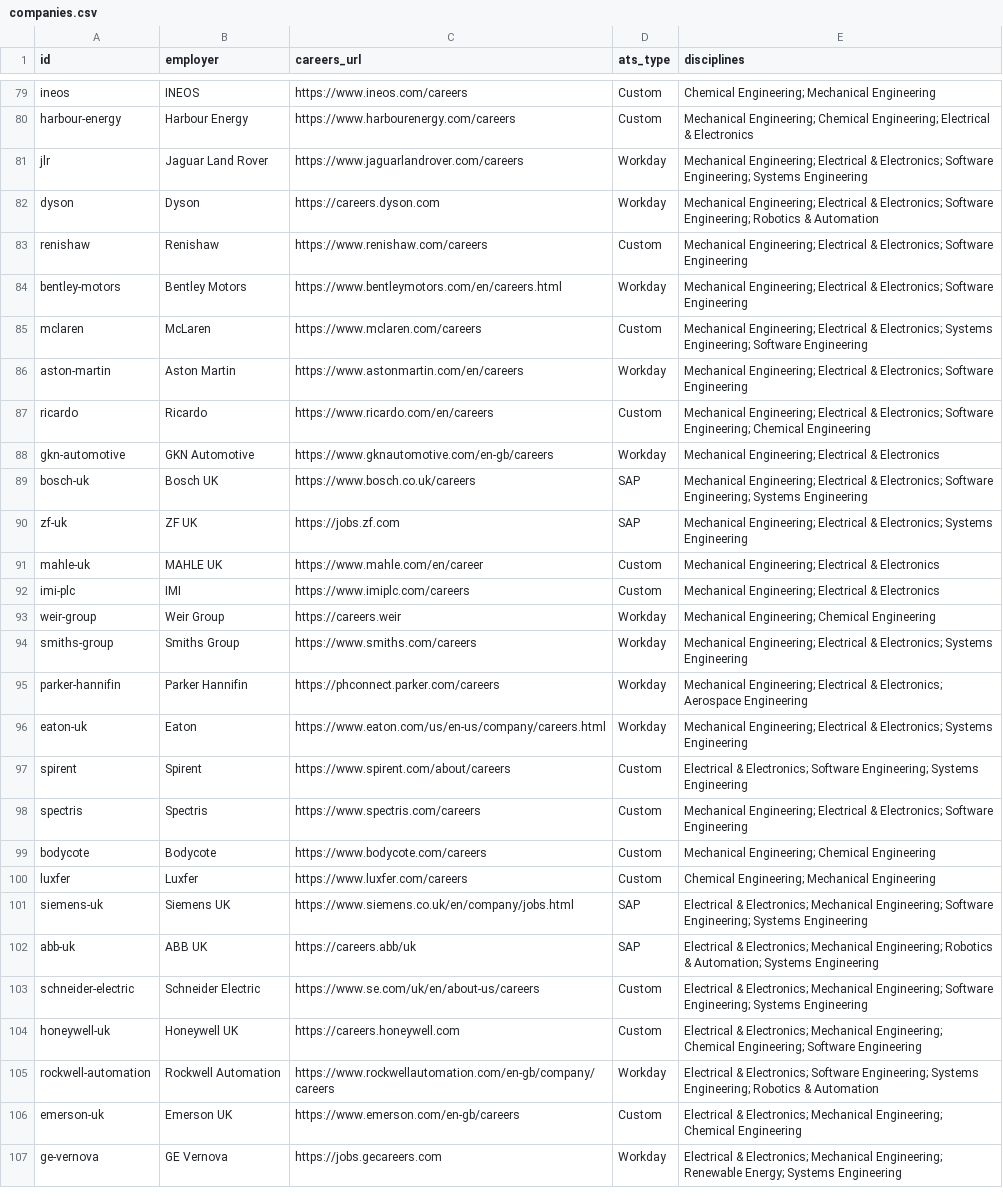
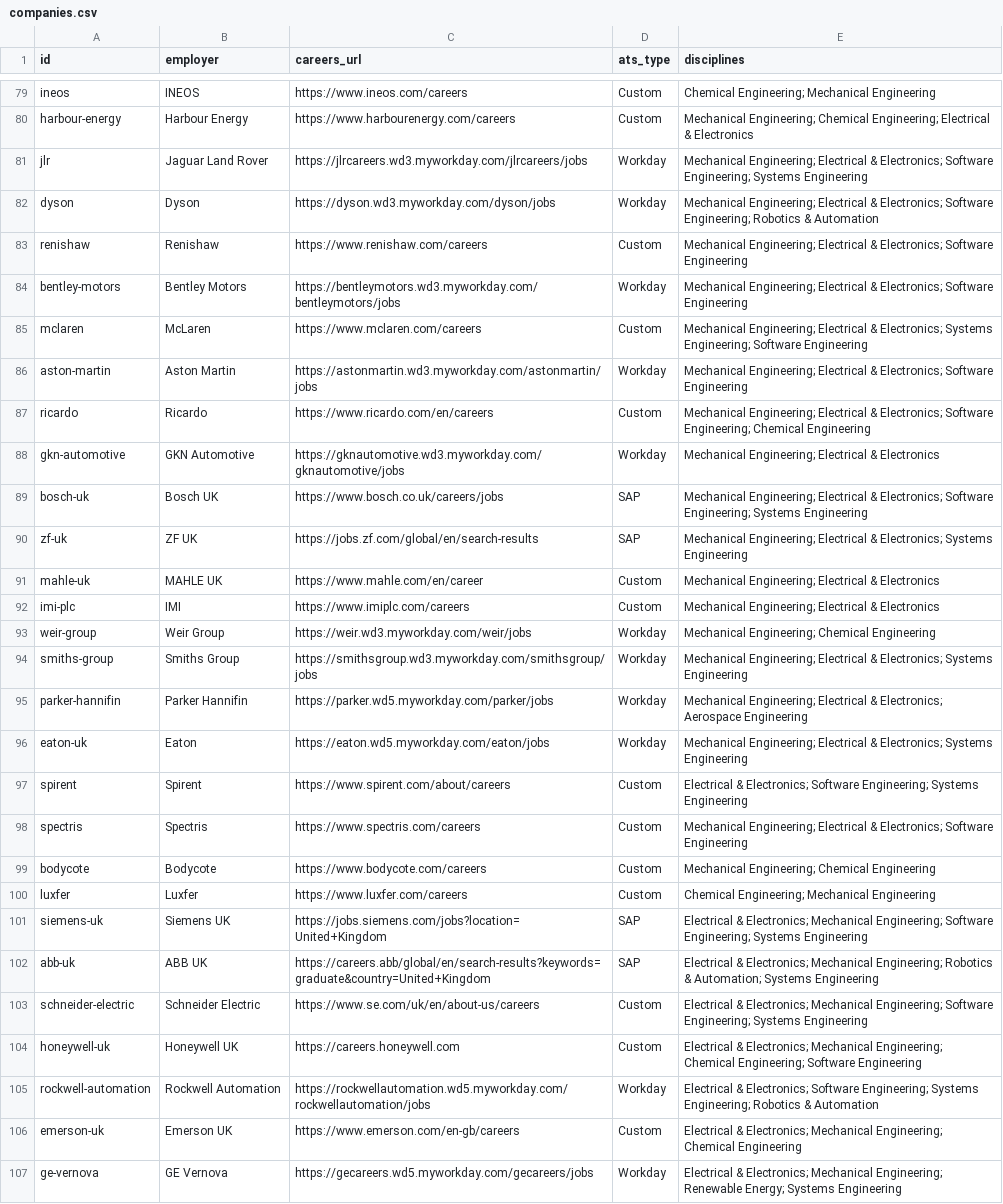
Before and after one commit to Evs202/eng-tracker, a CSV file: scraper/output/companies.csv, drawn as a sheet; only a part is shown, gaps mark what is left out; the diff covers the shown part only; the diff names each change by its address in the sheet, - before the commit and + after, or states it on an @@ line.

```diff
--- a/scraper/output/companies.csv
+++ b/scraper/output/companies.csv
-C81 (careers_url): https://www.jaguarlandrover.com/careers
+C81 (careers_url): https://jlrcareers.wd3.myworkday.com/jlrcareers/jobs
-C82 (careers_url): https://careers.dyson.com
+C82 (careers_url): https://dyson.wd3.myworkday.com/dyson/jobs
-C84 (careers_url): https://www.bentleymotors.com/en/careers.html
+C84 (careers_url): https://bentleymotors.wd3.myworkday.com/bentleymotors/jobs
-C86 (careers_url): https://www.astonmartin.com/en/careers
+C86 (careers_url): https://astonmartin.wd3.myworkday.com/astonmartin/jobs
-C88 (careers_url): https://www.gknautomotive.com/en-gb/careers
+C88 (careers_url): https://gknautomotive.wd3.myworkday.com/gknautomotive/jobs
-C89 (careers_url): https://www.bosch.co.uk/careers
+C89 (careers_url): https://www.bosch.co.uk/careers/jobs
-C90 (careers_url): https://jobs.zf.com
+C90 (careers_url): https://jobs.zf.com/global/en/search-results
-C93 (careers_url): https://careers.weir
+C93 (careers_url): https://weir.wd3.myworkday.com/weir/jobs
-C94 (careers_url): https://www.smiths.com/careers
+C94 (careers_url): https://smithsgroup.wd3.myworkday.com/smithsgroup/jobs
-C95 (careers_url): https://phconnect.parker.com/careers
+C95 (careers_url): https://parker.wd5.myworkday.com/parker/jobs
-C96 (careers_url): https://www.eaton.com/us/en-us/company/careers.html
+C96 (careers_url): https://eaton.wd5.myworkday.com/eaton/jobs
-C101 (careers_url): https://www.siemens.co.uk/en/company/jobs.html
+C101 (careers_url): https://jobs.siemens.com/jobs?location=United+Kingdom
-C102 (careers_url): https://careers.abb/uk
+C102 (careers_url): https://careers.abb/global/en/search-results?keywords=graduate&country=United+Kingdom
-C105 (careers_url): https://www.rockwellautomation.com/en-gb/company/careers
+C105 (careers_url): https://rockwellautomation.wd5.myworkday.com/rockwellautomation/jobs
-C107 (careers_url): https://jobs.gecareers.com
+C107 (careers_url): https://gecareers.wd5.myworkday.com/gecareers/jobs
```
Also changed, not shown: 85 edited cells elsewhere in this file.
